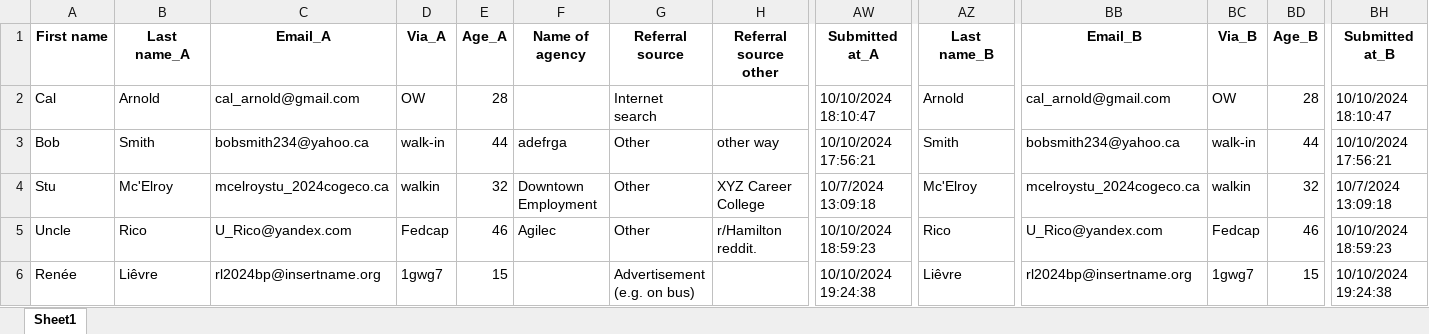
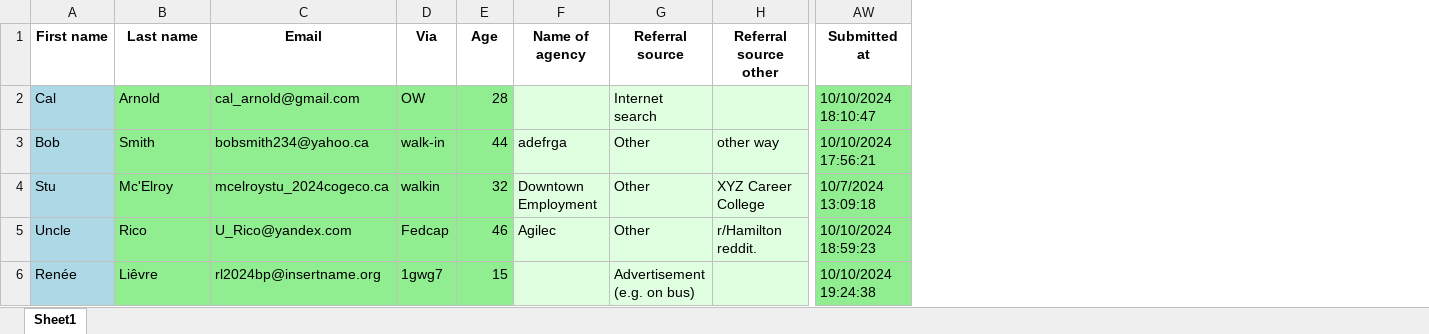
Before and after one commit to azrafe7/combine-xls, an Excel workbook: merged.xlsx, sheet Sheet1, drawn as a sheet; only a part is shown, gaps mark what is left out; values as stored, in another font and other column widths than the file's, no borders; the diff covers the shown part only; the diff names each change by its address in the sheet, - before the commit and + after, or states it on an @@ line.

```diff
--- a/merged.xlsx (sheet Sheet1)
+++ b/merged.xlsx (sheet Sheet1)
-column AZ (Last name_B), rows 2-6: Arnold | Smith | Mc'Elroy | Rico | Liêvre
-column BB (Email_B), rows 2-6: cal_arnold@gmail.com | bobsmith234@yahoo.ca | mcelroystu_2024cogeco.ca | U_Rico@yandex.com | rl2024bp@insertname.org
-column BC (Via_B), rows 2-6: OW | walk-in | walkin | Fedcap | 1gwg7
-column BD (Age_B), rows 2-6: 28 | 44 | 32 | 46 | 15
-column BH (Submitted at_B), rows 2-6: 10/10/2024 18:10:47 | 10/10/2024 17:56:21 | 10/7/2024 13:09:18 | 10/10/2024 18:59:23 | 10/10/2024 19:24:38
-B1: Last name_A
+B1: Last name
-C1: Email_A
+C1: Email
-D1: Via_A
+D1: Via
-E1: Age_A
+E1: Age
-AW1: Submitted at_A
+AW1: Submitted at
-A2:A6 fill: none
+A2:A6 fill: #ADD8E6
-B2:E6 fill: none
+B2:E6 fill: #90EE90
-F2:H6 fill: none
+F2:H6 fill: #E0FFE0
-AW2:AW6 fill: none
+AW2:AW6 fill: #90EE90
```
Also changed, not shown: cell formats elsewhere in this sheet, 1 other file.
